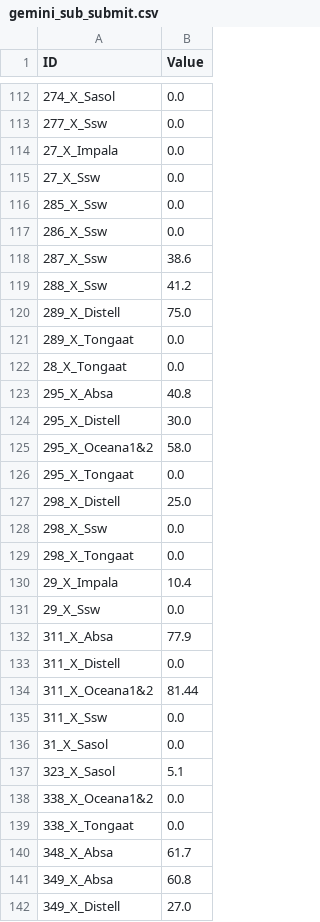
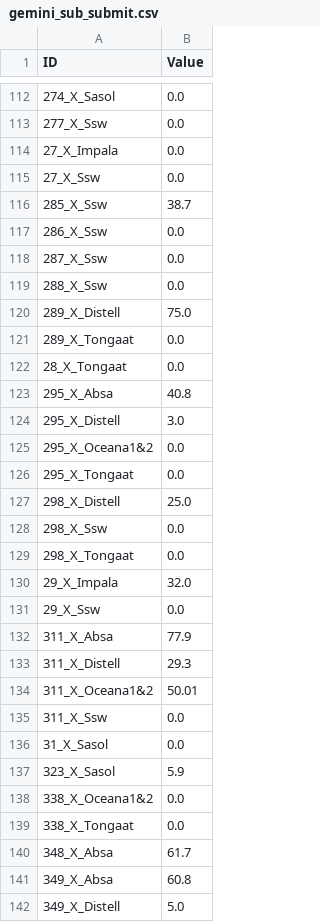
Before and after one commit to koleshjr/Unifi_Instruct_Rag, a CSV file: src/data/gemini_sub_submit.csv, drawn as a sheet; only a part is shown, gaps mark what is left out; the diff covers the shown part only.

```diff
--- a/src/data/gemini_sub_submit.csv
+++ b/src/data/gemini_sub_submit.csv
@@ -115,6 +115,6 @@ ID,Value
 27_X_Ssw,0.0
-285_X_Ssw,0.0
+285_X_Ssw,38.7
 286_X_Ssw,0.0
-287_X_Ssw,38.6
-288_X_Ssw,41.2
+287_X_Ssw,0.0
+288_X_Ssw,0.0
 289_X_Distell,75.0
@@ -123,4 +123,4 @@ ID,Value
 295_X_Absa,40.8
-295_X_Distell,30.0
-295_X_Oceana1&2,58.0
+295_X_Distell,3.0
+295_X_Oceana1&2,0.0
 295_X_Tongaat,0.0
@@ -129,10 +129,10 @@ ID,Value
 298_X_Tongaat,0.0
-29_X_Impala,10.4
+29_X_Impala,32.0
 29_X_Ssw,0.0
 311_X_Absa,77.9
-311_X_Distell,0.0
-311_X_Oceana1&2,81.44
+311_X_Distell,29.3
+311_X_Oceana1&2,50.01
 311_X_Ssw,0.0
 31_X_Sasol,0.0
-323_X_Sasol,5.1
+323_X_Sasol,5.9
 338_X_Oceana1&2,0.0
@@ -141,2 +141,2 @@ ID,Value
 349_X_Absa,60.8
-349_X_Distell,27.0
+349_X_Distell,5.0
```
Also changed, not shown: 183 edited cells elsewhere in this file, src/data/gemini_sub_test.csv, 11 other files.
